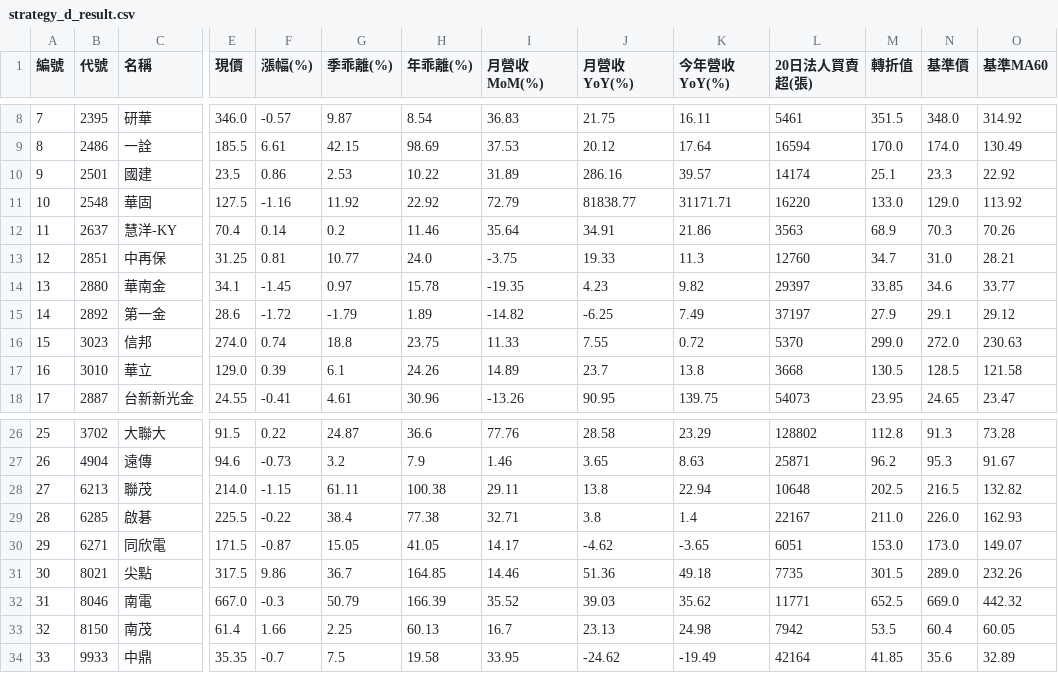
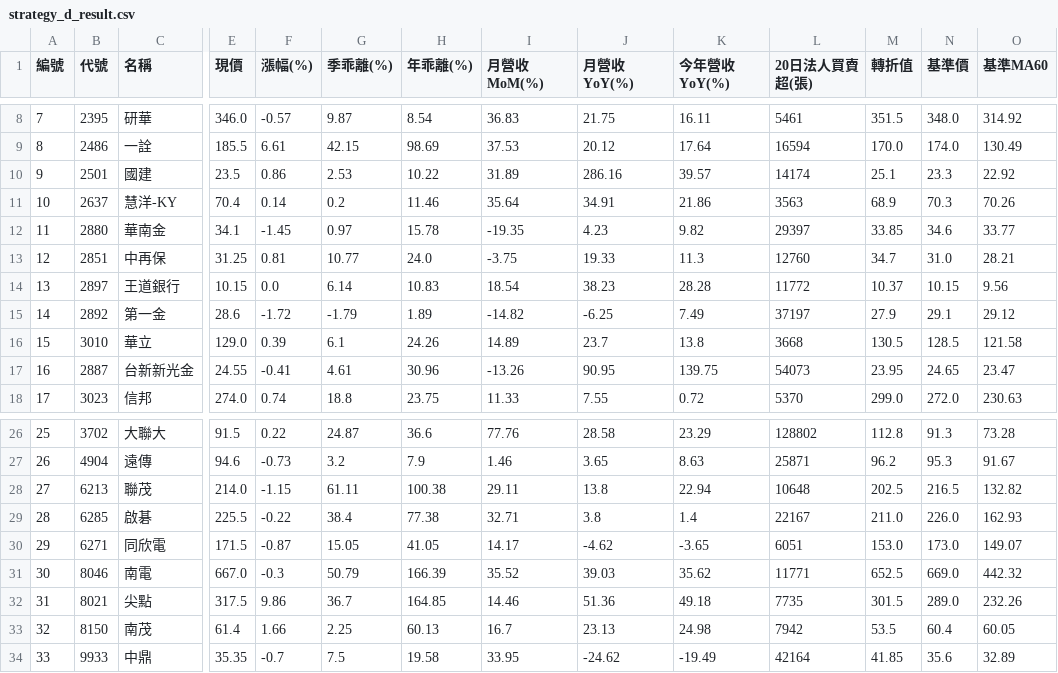
Before and after one commit to chiachan0108/quantum-scanner-web, a CSV file: strategy_d_result.csv, drawn as a sheet; only a part is shown, gaps mark what is left out; removed rows and columns are numbered as before the commit, all else as after; rows hold the shown columns only; the diff covers the shown part only; the diff names each change by its address in the sheet, - before the commit and + after, or states it on an @@ line.

```diff
--- a/strategy_d_result.csv
+++ b/strategy_d_result.csv
-row 11: 10 | 2548 | 華固 | 127.5 | -1.16 | 11.92 | 22.92 | 72.79 | 81838.77 | 31171.71 | 16220 | 133.0 | 129.0 | 113.92
-A11 (編號): 11
+A11 (編號): 10
+row 12: 11 | 2880 | 華南金 | 34.1 | -1.45 | 0.97 | 15.78 | -19.35 | 4.23 | 9.82 | 29397 | 33.85 | 34.6 | 33.77
-B14 (代號): 2880
+B14 (代號): 2897
-C14 (名稱): 華南金
+C14 (名稱): 王道銀行
-E14 (現價): 34.1
+E14 (現價): 10.15
-F14 (漲幅(%)): -1.45
+F14 (漲幅(%)): 0.0
-G14 (季乖離(%)): 0.97
+G14 (季乖離(%)): 6.14
-H14 (年乖離(%)): 15.78
+H14 (年乖離(%)): 10.83
-I14 (月營收MoM(%)): -19.35
+I14 (月營收MoM(%)): 18.54
-J14 (月營收YoY(%)): 4.23
+J14 (月營收YoY(%)): 38.23
-K14 (今年營收YoY(%)): 9.82
+K14 (今年營收YoY(%)): 28.28
-L14 (20日法人買賣超(張)): 29397
+L14 (20日法人買賣超(張)): 11772
-M14 (轉折值): 33.85
+M14 (轉折值): 10.37
-N14 (基準價): 34.6
+N14 (基準價): 10.15
-O14 (基準MA60): 33.77
+O14 (基準MA60): 9.56
-row 16: 15 | 3023 | 信邦 | 274.0 | 0.74 | 18.8 | 23.75 | 11.33 | 7.55 | 0.72 | 5370 | 299.0 | 272.0 | 230.63
-A16 (編號): 16
+A16 (編號): 15
-A17 (編號): 17
+A17 (編號): 16
+row 18: 17 | 3023 | 信邦 | 274.0 | 0.74 | 18.8 | 23.75 | 11.33 | 7.55 | 0.72 | 5370 | 299.0 | 272.0 | 230.63
-row 31: 30 | 8021 | 尖點 | 317.5 | 9.86 | 36.7 | 164.85 | 14.46 | 51.36 | 49.18 | 7735 | 301.5 | 289.0 | 232.26
-A31 (編號): 31
+A31 (編號): 30
+row 32: 31 | 8021 | 尖點 | 317.5 | 9.86 | 36.7 | 164.85 | 14.46 | 51.36 | 49.18 | 7735 | 301.5 | 289.0 | 232.26
```
Also changed, not shown: 1 added row, 1 removed row and 17 edited cells elsewhere in this file, strategy_a_result.csv, strategy_b_result.csv, 8 other files.
